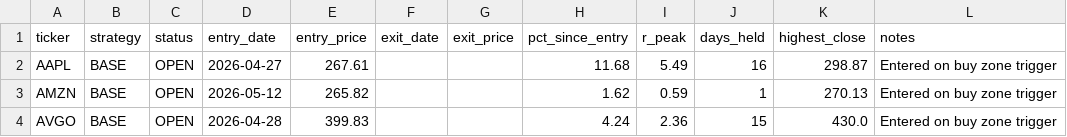
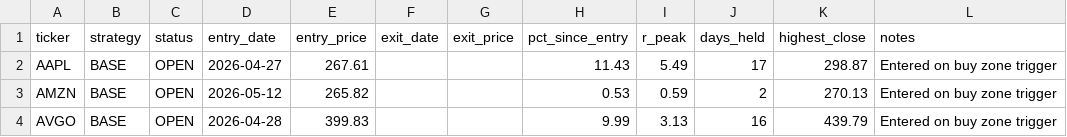
Before and after one commit to Ayodukale/S_B, a CSV file: data/ledger.csv, drawn as a sheet.

```diff
--- a/data/ledger.csv
+++ b/data/ledger.csv
@@ -1,4 +1,4 @@
 ticker,strategy,status,entry_date,entry_price,exit_date,exit_price,pct_since_entry,r_peak,days_held,highest_close,notes
-AAPL,BASE,OPEN,2026-04-27,267.61,,,11.68,5.49,16,298.87,Entered on buy zone trigger
-AMZN,BASE,OPEN,2026-05-12,265.82,,,1.62,0.59,1,270.13,Entered on buy zone trigger
-AVGO,BASE,OPEN,2026-04-28,399.83,,,4.24,2.36,15,430.0,Entered on buy zone trigger
+AAPL,BASE,OPEN,2026-04-27,267.61,,,11.43,5.49,17,298.87,Entered on buy zone trigger
+AMZN,BASE,OPEN,2026-05-12,265.82,,,0.53,0.59,2,270.13,Entered on buy zone trigger
+AVGO,BASE,OPEN,2026-04-28,399.83,,,9.99,3.13,16,439.79,Entered on buy zone trigger
```
Also changed, not shown: data/out_signals.csv, 4 other files.
